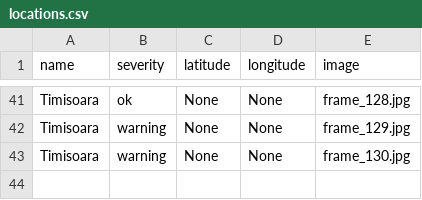
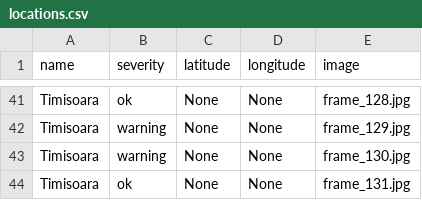
Before and after one commit to MariaBunas/CyberPeak, a CSV file: Dataset/locations.csv, drawn as a sheet; only a part is shown, gaps mark what is left out.

Commit message:
FileUpdated

```diff
--- a/Dataset/locations.csv
+++ b/Dataset/locations.csv
@@ -43 +43,2 @@ Timisoara,warning,None,None,frame_129.jpg
 Timisoara,warning,None,None,frame_130.jpg
+Timisoara,ok,None,None,frame_131.jpg
```
